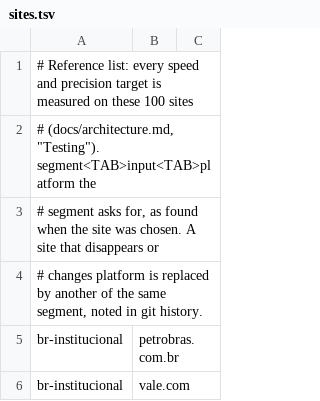
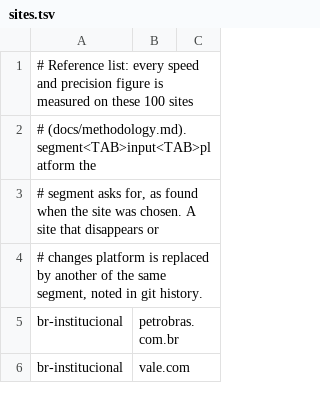
Before and after one commit to jospnunes/insite, a TSV file: bench/sites.tsv, drawn as a sheet; only a part is shown.

```diff
--- a/bench/sites.tsv
+++ b/bench/sites.tsv
@@ -1,3 +1,3 @@
-# Reference list: every speed and precision target is measured on these 100 sites
-# (docs/architecture.md, "Testing"). segment<TAB>input<TAB>platform the
+# Reference list: every speed and precision figure is measured on these 100 sites
+# (docs/methodology.md). segment<TAB>input<TAB>platform the
 # segment asks for, as found when the site was chosen. A site that disappears or
```
Also changed, not shown: bench/labels.tsv, 2 other files.
